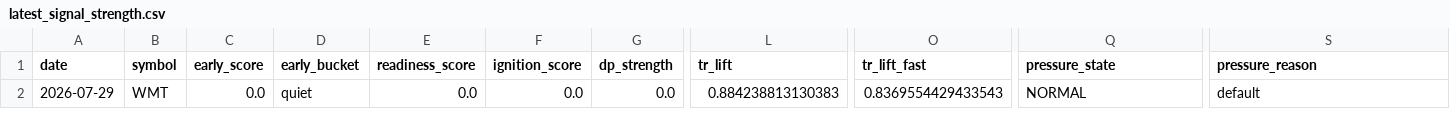
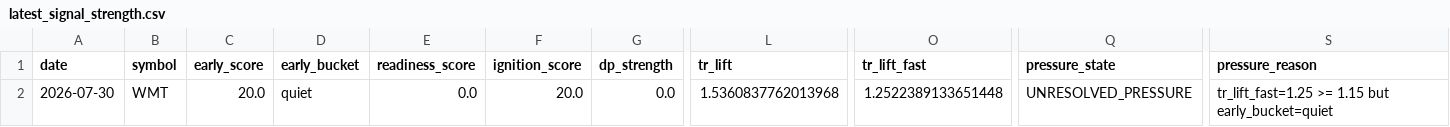
Before and after one commit to kvandre12-commits/SharpEdge-System, a CSV file: outputs/latest_signal_strength.csv, drawn as a sheet; only a part is shown, gaps mark what is left out; the diff names each change by its address in the sheet, - before the commit and + after, or states it on an @@ line.

```diff
--- a/outputs/latest_signal_strength.csv
+++ b/outputs/latest_signal_strength.csv
-A2 (date): 2026-07-29
+A2 (date): 2026-07-30
-C2 (early_score): 0.0
+C2 (early_score): 20.0
-F2 (ignition_score): 0.0
+F2 (ignition_score): 20.0
-L2 (tr_lift): 0.884238813130383
+L2 (tr_lift): 1.5360837762013968
-O2 (tr_lift_fast): 0.8369554429433543
+O2 (tr_lift_fast): 1.2522389133651448
-Q2 (pressure_state): NORMAL
+Q2 (pressure_state): UNRESOLVED_PRESSURE
-S2 (pressure_reason): default
+S2 (pressure_reason): tr_lift_fast=1.25 >= 1.15 but early_bucket=quiet
```
Also changed, not shown: outputs/spy_finra_ats_weekly.csv, outputs/spy_regime_daily.csv, 11 other files.
